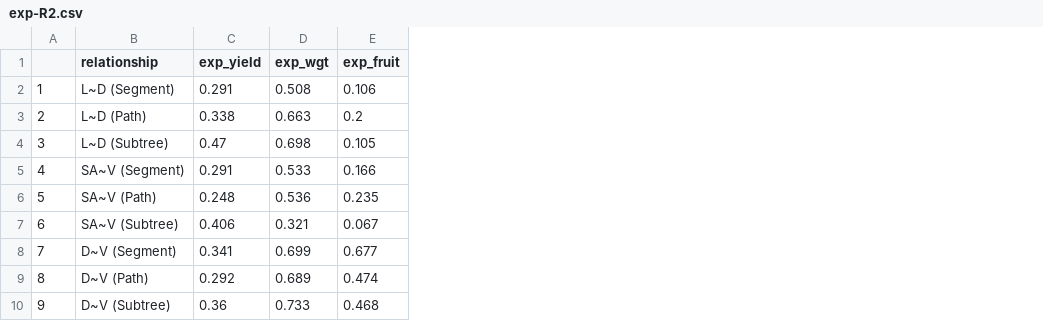
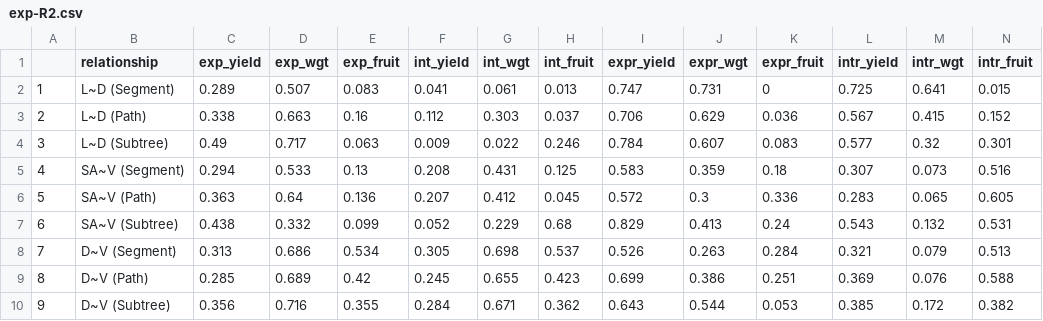
Before and after one commit to weecology/branch-arch, a CSV file: NC140/exp-R2.csv, drawn as a sheet; only a part is shown; the diff covers the shown part only; the diff names each change by its address in the sheet, - before the commit and + after, or states it on an @@ line.

Commit message:
exp-yield.R: add intercept and CI range

```diff
--- a/NC140/exp-R2.csv
+++ b/NC140/exp-R2.csv
+column F (int_yield), rows 2-10: 0.041 | 0.112 | 0.009 | 0.208 | 0.207 | 0.052 | 0.305 | 0.245 | 0.284
+column G (int_wgt), rows 2-10: 0.061 | 0.303 | 0.022 | 0.431 | 0.412 | 0.229 | 0.698 | 0.655 | 0.671
+column H (int_fruit), rows 2-10: 0.013 | 0.037 | 0.246 | 0.125 | 0.045 | 0.68 | 0.537 | 0.423 | 0.362
+column I (expr_yield), rows 2-10: 0.747 | 0.706 | 0.784 | 0.583 | 0.572 | 0.829 | 0.526 | 0.699 | 0.643
+column J (expr_wgt), rows 2-10: 0.731 | 0.629 | 0.607 | 0.359 | 0.3 | 0.413 | 0.263 | 0.386 | 0.544
+column K (expr_fruit), rows 2-10: 0 | 0.036 | 0.083 | 0.18 | 0.336 | 0.24 | 0.284 | 0.251 | 0.053
+column L (intr_yield), rows 2-10: 0.725 | 0.567 | 0.577 | 0.307 | 0.283 | 0.543 | 0.321 | 0.369 | 0.385
+column M (intr_wgt), rows 2-10: 0.641 | 0.415 | 0.32 | 0.073 | 0.065 | 0.132 | 0.079 | 0.076 | 0.172
+column N (intr_fruit), rows 2-10: 0.015 | 0.152 | 0.301 | 0.516 | 0.605 | 0.531 | 0.513 | 0.588 | 0.382
-C2 (exp_yield): 0.291
+C2 (exp_yield): 0.289
-D2 (exp_wgt): 0.508
+D2 (exp_wgt): 0.507
-E2 (exp_fruit): 0.106
+E2 (exp_fruit): 0.083
-E3 (exp_fruit): 0.2
+E3 (exp_fruit): 0.16
-C4 (exp_yield): 0.47
+C4 (exp_yield): 0.49
-D4 (exp_wgt): 0.698
+D4 (exp_wgt): 0.717
-E4 (exp_fruit): 0.105
+E4 (exp_fruit): 0.063
-C5 (exp_yield): 0.291
+C5 (exp_yield): 0.294
-E5 (exp_fruit): 0.166
+E5 (exp_fruit): 0.13
-C6 (exp_yield): 0.248
+C6 (exp_yield): 0.363
-D6 (exp_wgt): 0.536
+D6 (exp_wgt): 0.64
-E6 (exp_fruit): 0.235
+E6 (exp_fruit): 0.136
-C7 (exp_yield): 0.406
+C7 (exp_yield): 0.438
-D7 (exp_wgt): 0.321
+D7 (exp_wgt): 0.332
-E7 (exp_fruit): 0.067
+E7 (exp_fruit): 0.099
-C8 (exp_yield): 0.341
+C8 (exp_yield): 0.313
-D8 (exp_wgt): 0.699
+D8 (exp_wgt): 0.686
-E8 (exp_fruit): 0.677
+E8 (exp_fruit): 0.534
-C9 (exp_yield): 0.292
+C9 (exp_yield): 0.285
-E9 (exp_fruit): 0.474
+E9 (exp_fruit): 0.42
-C10 (exp_yield): 0.36
+C10 (exp_yield): 0.356
-D10 (exp_wgt): 0.733
+D10 (exp_wgt): 0.716
-E10 (exp_fruit): 0.468
+E10 (exp_fruit): 0.355
```
Also changed, not shown: 54 edited cells elsewhere in this file, 1 other file.
